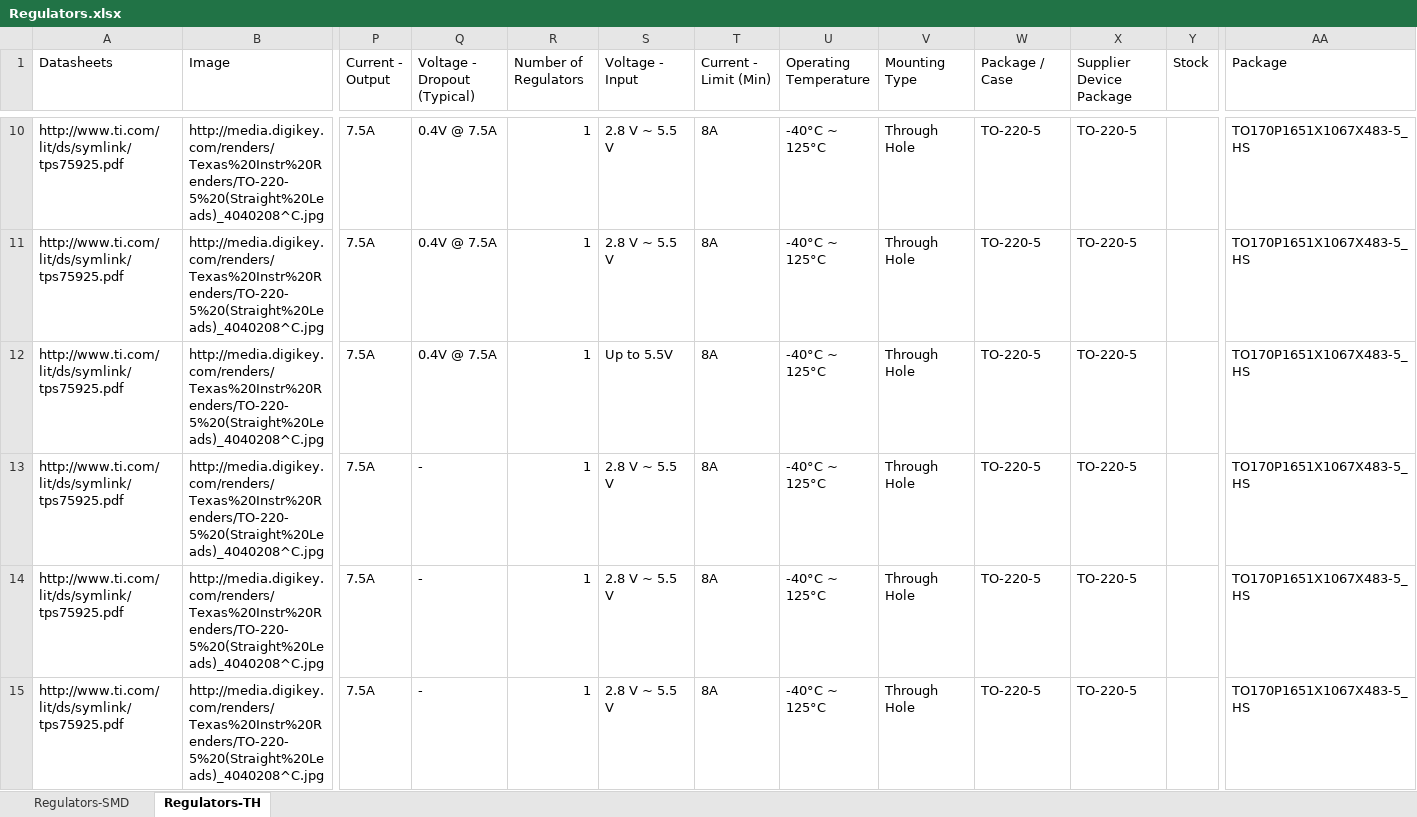
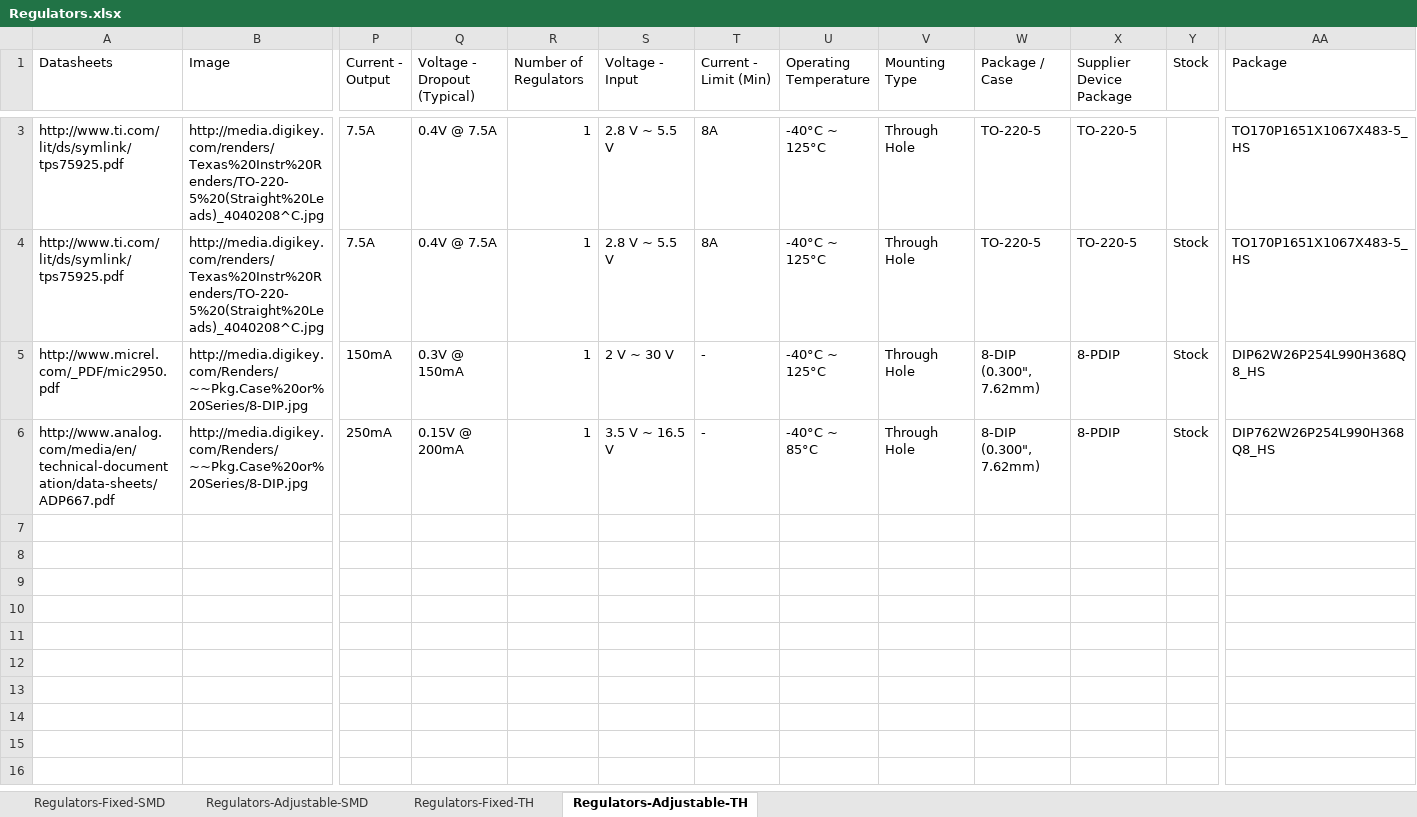
Before and after one commit to NVSL/GadgetronEagleLibs, an Excel workbook: Digikey/Regulators.xlsx, sheet Regulators-Adjustable-TH, drawn as a sheet; only a part is shown, gaps mark what is left out; values as stored, in another font and other column widths than the file's, no borders; table styles not drawn; removed rows and columns are numbered as before the commit, all else as after; rows hold the shown columns only; the diff covers the shown part only; the diff names each change by its address in the sheet, - before the commit and + after, or states it on an @@ line.

Commit message:
Reorgs, devices designations, and stock part selection
git-svn-id: svn+ssh://bbfs-01.calit2.net/grw/Gordon/svn/trunk/Gadgets/Libraries/Parts@21550 2cf53259-273a-af40-bda6-69d31023b8ec

```diff
--- a/Digikey/Regulators.xlsx (sheet Regulators-Adjustable-TH)
+++ b/Digikey/Regulators.xlsx (sheet Regulators-Adjustable-TH)
-sheet tab: Regulators-SMD
+sheet tab: Regulators-Adjustable-SMD
-sheet tab: Regulators-TH
+sheet tab: Regulators-Adjustable-TH
+sheet tab: Regulators-Fixed-SMD
+sheet tab: Regulators-Fixed-TH
-Y4 (Stock): (empty)
+Y4 (Stock): Stock
-row 12: http://www.ti.com/lit/ds/symlink/tps75925.pdf | http://media.digikey.com/renders/Texas%20Instr%20Renders/TO-220-5%20(Straight%20Leads)_4040208^C.jpg | 7.5A | 0.4V @ 7.5A | 1 | Up to 5.5V | 8A | -40°C ~ 125°C | Through Hole | TO-220-5 | TO-220-5 |  | TO170P1651X1067X483-5_HS
-row 13: http://www.ti.com/lit/ds/symlink/tps75925.pdf | http://media.digikey.com/renders/Texas%20Instr%20Renders/TO-220-5%20(Straight%20Leads)_4040208^C.jpg | 7.5A | - | 1 | 2.8 V ~ 5.5 V | 8A | -40°C ~ 125°C | Through Hole | TO-220-5 | TO-220-5 |  | TO170P1651X1067X483-5_HS
-row 14: http://www.ti.com/lit/ds/symlink/tps75925.pdf | http://media.digikey.com/renders/Texas%20Instr%20Renders/TO-220-5%20(Straight%20Leads)_4040208^C.jpg | 7.5A | - | 1 | 2.8 V ~ 5.5 V | 8A | -40°C ~ 125°C | Through Hole | TO-220-5 | TO-220-5 |  | TO170P1651X1067X483-5_HS
-row 15: http://www.ti.com/lit/ds/symlink/tps75925.pdf | http://media.digikey.com/renders/Texas%20Instr%20Renders/TO-220-5%20(Straight%20Leads)_4040208^C.jpg | 7.5A | - | 1 | 2.8 V ~ 5.5 V | 8A | -40°C ~ 125°C | Through Hole | TO-220-5 | TO-220-5 |  | TO170P1651X1067X483-5_HS
+row 5: http://www.micrel.com/_PDF/mic2950.pdf | http://media.digikey.com/Renders/~~Pkg.Case%20or%20Series/8-DIP.jpg | 150mA | 0.3V @ 150mA | 1 | 2 V ~ 30 V | - | -40°C ~ 125°C | Through Hole | 8-DIP (0.300", 7.62mm) | 8-PDIP | Stock | DIP62W26P254L990H368Q8_HS
+row 6: http://www.analog.com/media/en/technical-documentation/data-sheets/ADP667.pdf | http://media.digikey.com/Renders/~~Pkg.Case%20or%20Series/8-DIP.jpg | 250mA | 0.15V @ 200mA | 1 | 3.5 V ~ 16.5 V | - | -40°C ~ 85°C | Through Hole | 8-DIP (0.300", 7.62mm) | 8-PDIP | Stock | DIP762W26P254L990H368Q8_HS
```
Also changed, not shown: 7 removed rows and 1 edited cell elsewhere in this sheet, sheet Regulators-Adjustable-SMD, Digikey/Buttons-Switches.xlsx, Digikey/Mosfets-N-and-P.xlsx, 8 other files.
